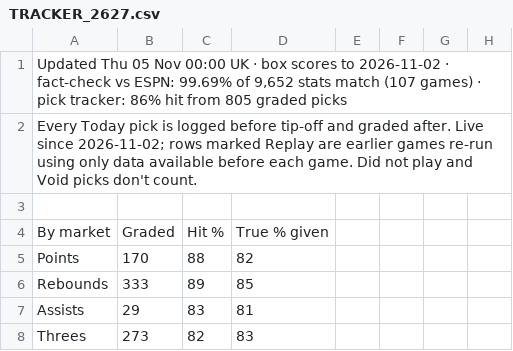
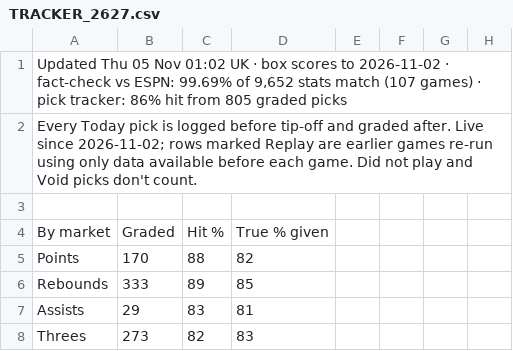
Before and after one commit to 7wilite7/Nba-Stats, a CSV file: out/TRACKER_2627.csv, drawn as a sheet; only a part is shown.

```diff
--- a/out/TRACKER_2627.csv
+++ b/out/TRACKER_2627.csv
@@ -1,2 +1,2 @@
-"Updated Thu 05 Nov 00:00 UK · box scores to 2026-11-02 · fact-check vs ESPN: 99.69% of 9,652 stats match (107 games) · pick tracker: 86% hit from 805 graded picks"
+"Updated Thu 05 Nov 01:02 UK · box scores to 2026-11-02 · fact-check vs ESPN: 99.69% of 9,652 stats match (107 games) · pick tracker: 86% hit from 805 graded picks"
 Every Today pick is logged before tip-off and graded after. Live since 2026-11-02; rows marked Replay are earlier games re-run using only data available before each game. Did not play and Void picks don't count.
```
Also changed, not shown: out/PHONE_2627.csv, out/PHONE_blend.csv, 13 other files.
